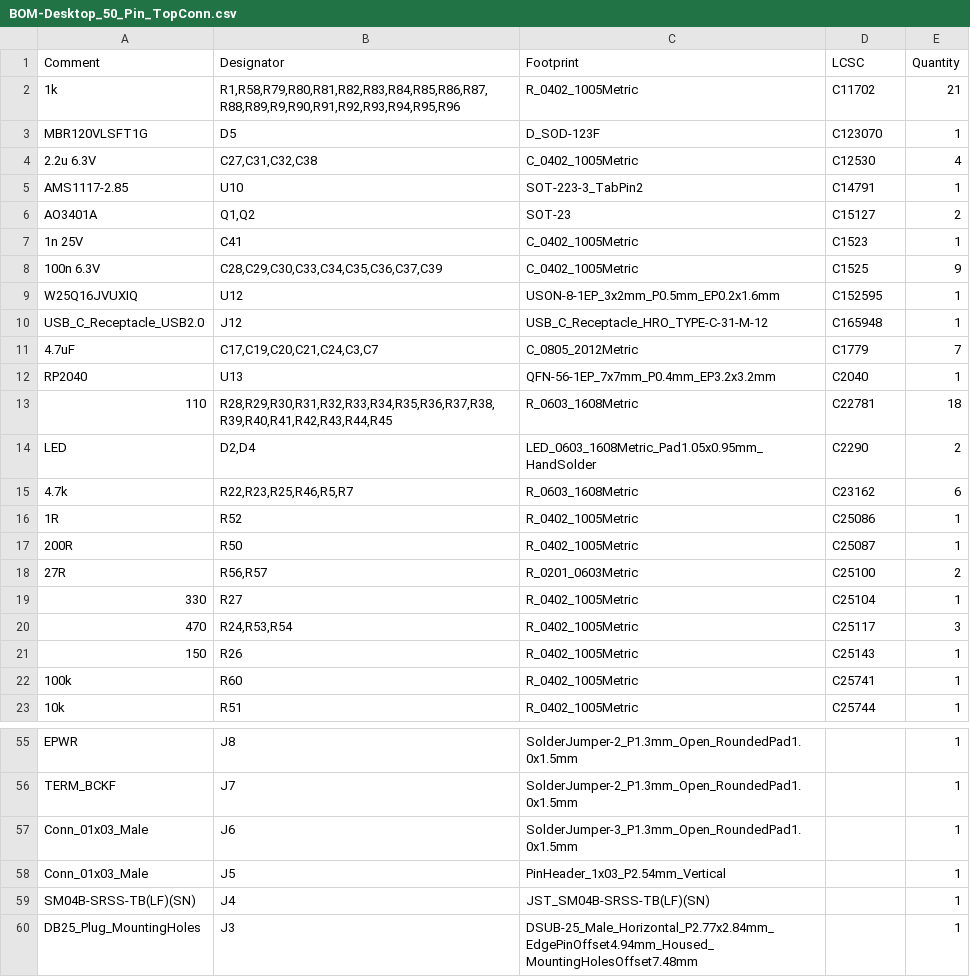
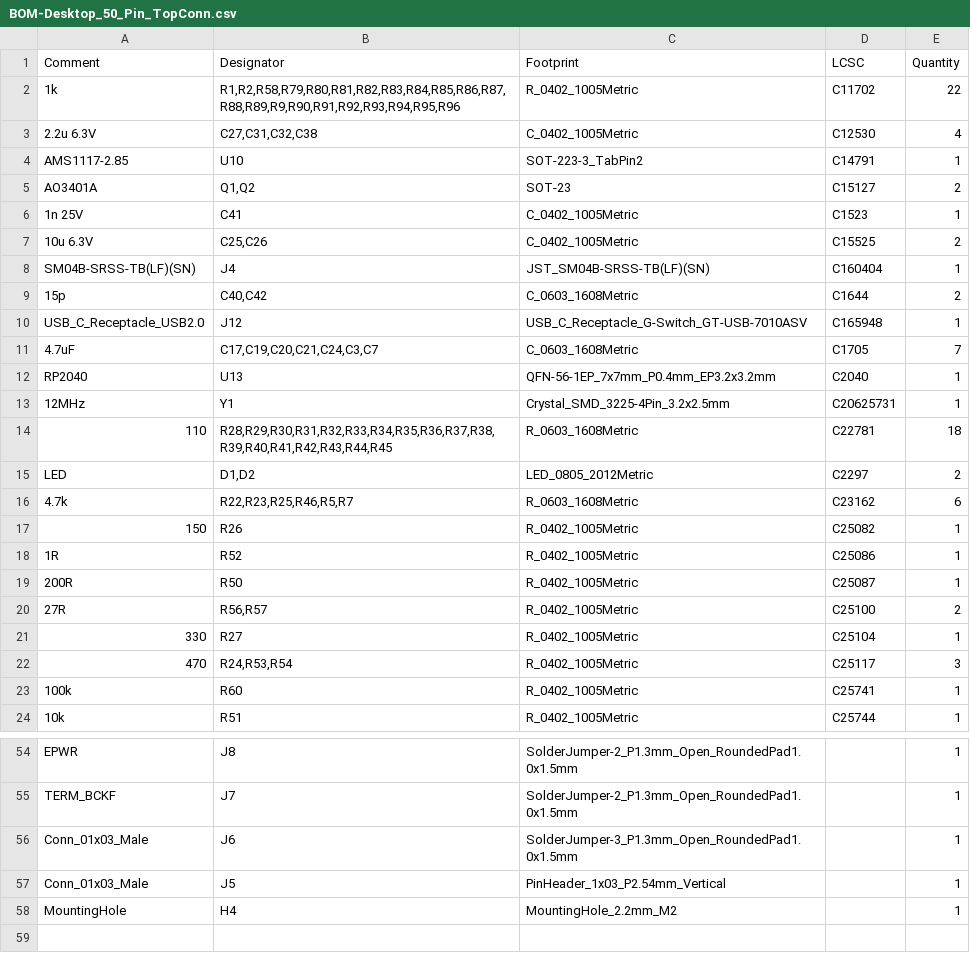
Before and after one commit to BlueSCSI/BlueSCSI-v2, a CSV file: hardware/USB_Bridge/jlcpcb/production_files/BOM-Desktop_50_Pin_TopConn.csv, drawn as a sheet; only a part is shown, gaps mark what is left out; the diff covers the shown part only.

```diff
--- a/hardware/USB_Bridge/jlcpcb/production_files/BOM-Desktop_50_Pin_TopConn.csv
+++ b/hardware/USB_Bridge/jlcpcb/production_files/BOM-Desktop_50_Pin_TopConn.csv
@@ -1,4 +1,3 @@
 Comment,Designator,Footprint,LCSC,Quantity
-1k,"R1,R58,R79,R80,R81,R82,R83,R84,R85,R86,R87,R88,R89,R9,R90,R91,R92,R93,R94,R95,R96",R_0402_1005Metric,C11702,21
-MBR120VLSFT1G,D5,D_SOD-123F,C123070,1
+1k,"R1,R2,R58,R79,R80,R81,R82,R83,R84,R85,R86,R87,R88,R89,R9,R90,R91,R92,R93,R94,R95,R96",R_0402_1005Metric,C11702,22
 2.2u 6.3V,"C27,C31,C32,C38",C_0402_1005Metric,C12530,4
@@ -7,16 +6,18 @@ AO3401A,"Q1,Q2",SOT-23,C15127,2
 1n 25V,C41,C_0402_1005Metric,C1523,1
-100n 6.3V,"C28,C29,C30,C33,C34,C35,C36,C37,C39",C_0402_1005Metric,C1525,9
-W25Q16JVUXIQ,U12,USON-8-1EP_3x2mm_P0.5mm_EP0.2x1.6mm,C152595,1
-USB_C_Receptacle_USB2.0,J12,USB_C_Receptacle_HRO_TYPE-C-31-M-12,C165948,1
-4.7uF,"C17,C19,C20,C21,C24,C3,C7",C_0805_2012Metric,C1779,7
+10u 6.3V,"C25,C26",C_0402_1005Metric,C15525,2
+SM04B-SRSS-TB(LF)(SN),J4,JST_SM04B-SRSS-TB(LF)(SN),C160404,1
+15p,"C40,C42",C_0603_1608Metric,C1644,2
+USB_C_Receptacle_USB2.0,J12,USB_C_Receptacle_G-Switch_GT-USB-7010ASV,C165948,1
+4.7uF,"C17,C19,C20,C21,C24,C3,C7",C_0603_1608Metric,C1705,7
 RP2040,U13,QFN-56-1EP_7x7mm_P0.4mm_EP3.2x3.2mm,C2040,1
+12MHz,Y1,Crystal_SMD_3225-4Pin_3.2x2.5mm,C20625731,1
 110,"R28,R29,R30,R31,R32,R33,R34,R35,R36,R37,R38,R39,R40,R41,R42,R43,R44,R45",R_0603_1608Metric,C22781,18
-LED,"D2,D4",LED_0603_1608Metric_Pad1.05x0.95mm_HandSolder,C2290,2
+LED,"D1,D2",LED_0805_2012Metric,C2297,2
 4.7k,"R22,R23,R25,R46,R5,R7",R_0603_1608Metric,C23162,6
+150,R26,R_0402_1005Metric,C25082,1
 1R,R52,R_0402_1005Metric,C25086,1
 200R,R50,R_0402_1005Metric,C25087,1
-27R,"R56,R57",R_0201_0603Metric,C25100,2
+27R,"R56,R57",R_0402_1005Metric,C25100,2
 330,R27,R_0402_1005Metric,C25104,1
 470,"R24,R53,R54",R_0402_1005Metric,C25117,3
-150,R26,R_0402_1005Metric,C25143,1
 100k,R60,R_0402_1005Metric,C25741,1
@@ -58,3 +57,2 @@ Conn_01x03_Male,J6,SolderJumper-3_P1.3mm_Open_RoundedPad1.0x1.5mm,,1
 Conn_01x03_Male,J5,PinHeader_1x03_P2.54mm_Vertical,,1
-SM04B-SRSS-TB(LF)(SN),J4,JST_SM04B-SRSS-TB(LF)(SN),,1
-DB25_Plug_MountingHoles,J3,DSUB-25_Male_Horizontal_P2.77x2.84mm_EdgePinOffset4.94mm_Housed_MountingHolesOffset7.48mm,,1
+MountingHole,H4,MountingHole_2.2mm_M2,,1
```
Also changed, not shown: 10 added rows, 12 removed rows and 8 edited cells elsewhere in this file, hardware/USB_Bridge/jlcpcb/production_files/CPL-Desktop_50_Pin_TopConn.csv, 25 other files.
